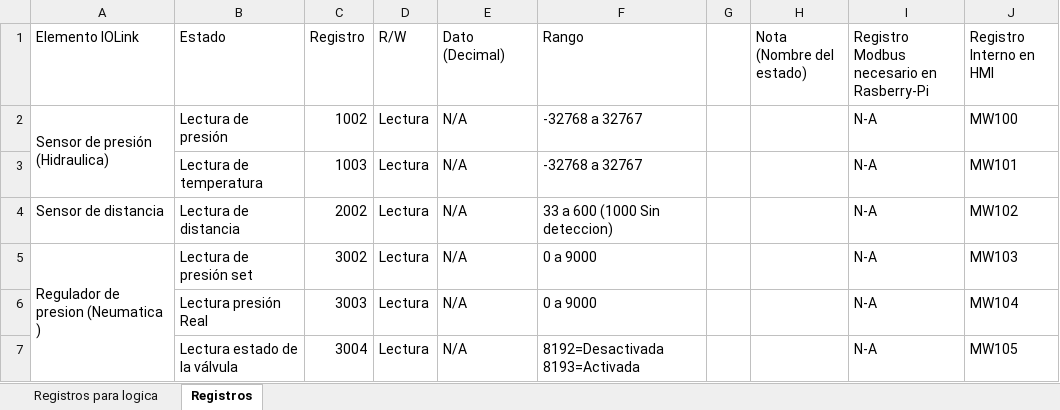
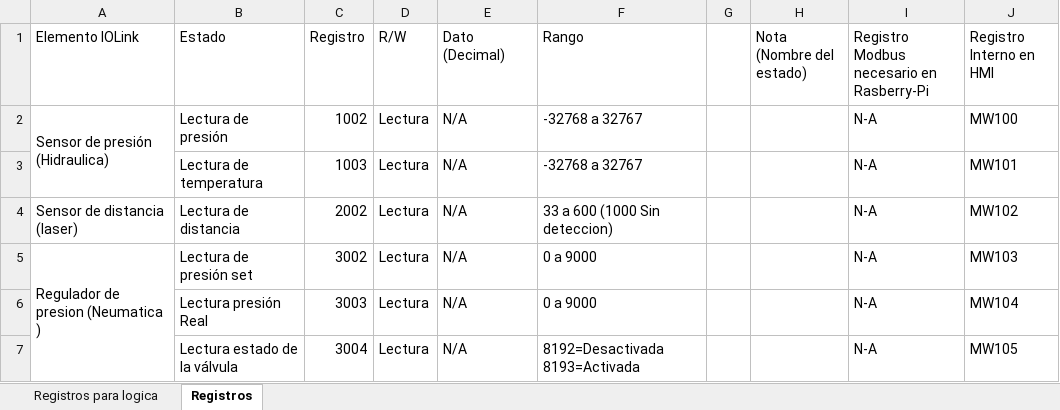
Before and after one commit to moisesrc13/rel_ros, an Excel workbook: documentation/Tabla_de_registros_HMI_Ivan.xlsx, sheet Registros, drawn as a sheet; only a part is shown; values as stored, in another font and other column widths than the file's, no cell formats; charts and pictures not drawn; the diff names each change by its address in the sheet, - before the commit and + after, or states it on an @@ line.

```diff
--- a/documentation/Tabla_de_registros_HMI_Ivan.xlsx (sheet Registros)
+++ b/documentation/Tabla_de_registros_HMI_Ivan.xlsx (sheet Registros)
-A4 (Elemento IOLink): Sensor de distancia
+A4 (Elemento IOLink): Sensor de distancia (laser)
```
Also changed, not shown: cell formats, 1 other file.
